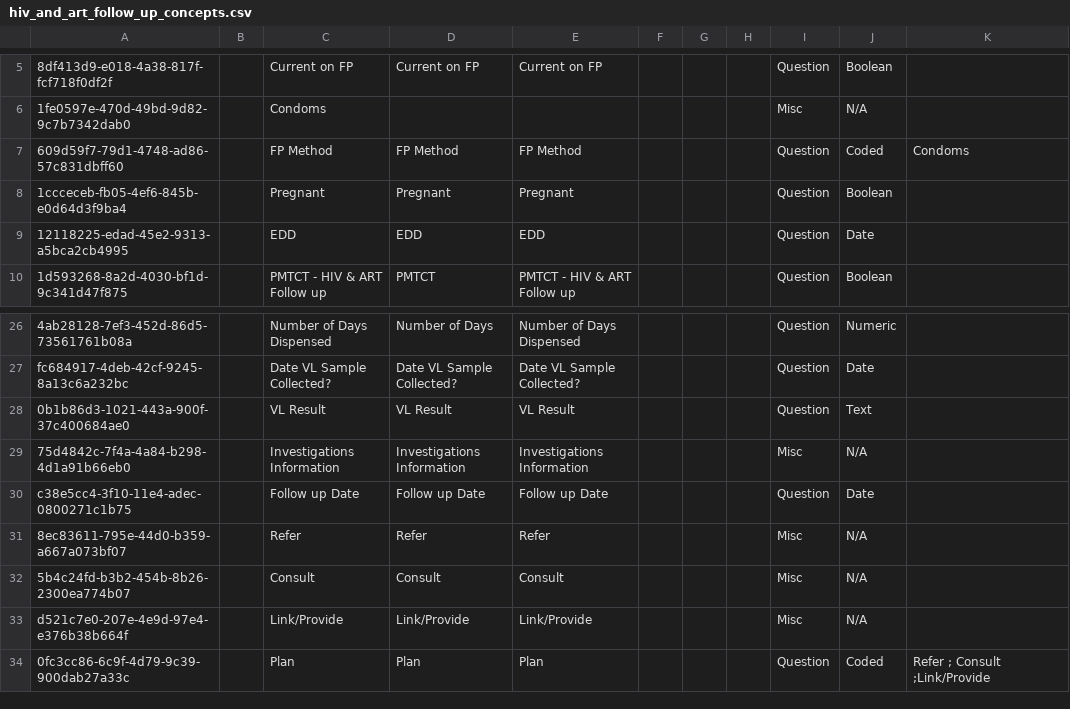
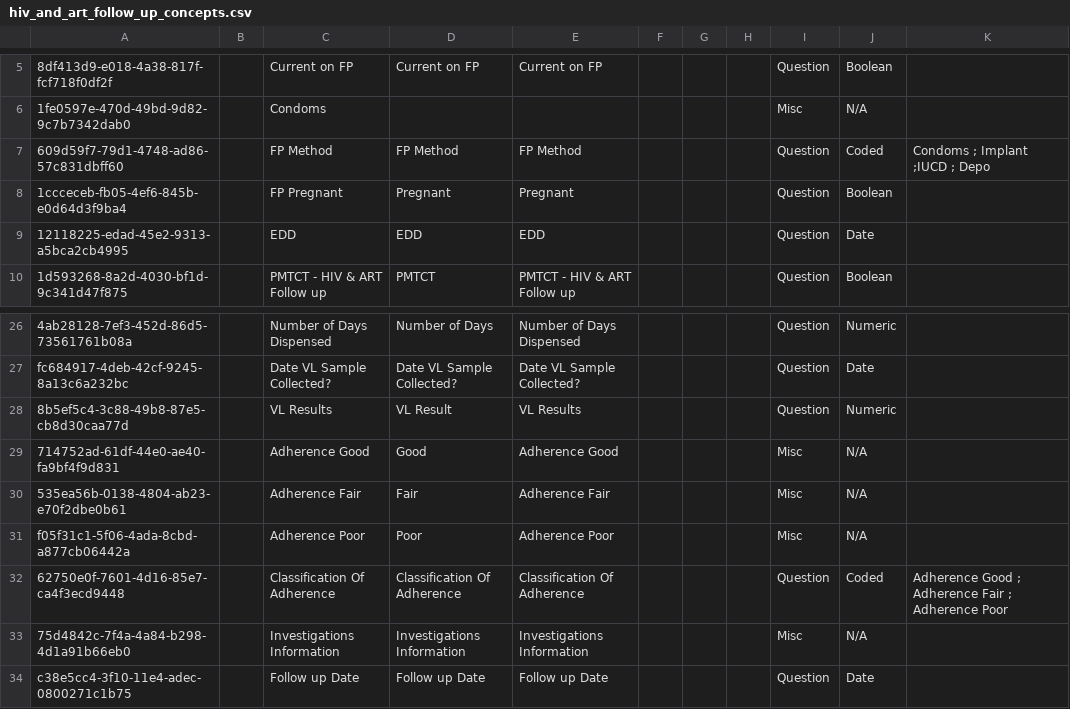
Before and after one commit to IntelliSOFT-Consulting/kspras_metadata, a CSV file: configuration/concepts/hiv_and_art_follow_up_concepts.csv, drawn as a sheet; only a part is shown, gaps mark what is left out; the shorter side is filled out with more unchanged rows; the diff names each change by its address in the sheet, - before the commit and + after, or states it on an @@ line.

```diff
--- a/configuration/concepts/hiv_and_art_follow_up_concepts.csv
+++ b/configuration/concepts/hiv_and_art_follow_up_concepts.csv
-K7: Condoms
+K7: Condoms ; Implant ;IUCD ; Depo
-C8: Pregnant
+C8: FP Pregnant
-A28: 0b1b86d3-1021-443a-900f-37c400684ae0
+A28: 8b5ef5c4-3c88-49b8-87e5-cb8d30caa77d
-C28: VL Result
+C28: VL Results
-E28: VL Result
+E28: VL Results
-J28: Text
+J28: Numeric
+row 29: 714752ad-61df-44e0-ae40-fa9bf4f9d831 |  | Adherence Good | Good | Adherence Good |  |  |  | Misc | N/A
+row 30: 535ea56b-0138-4804-ab23-e70f2dbe0b61 |  | Adherence Fair | Fair | Adherence Fair |  |  |  | Misc | N/A
+row 31: f05f31c1-5f06-4ada-8cbd-a877cb06442a |  | Adherence Poor | Poor | Adherence Poor |  |  |  | Misc | N/A
+row 32: 62750e0f-7601-4d16-85e7-ca4f3ecd9448 |  | Classification Of Adherence | Classification Of Adherence | Classification Of Adherence |  |  |  | Question | Coded | Adherence Good ; Adherence Fair ; Adherence Poor
```
Also changed, not shown: configuration/concepts/art_history_and_clinical_milestone_concept_set.csv, configuration/concepts/hiv_and_art_follow_up_concept_set.csv, 3 other files.
